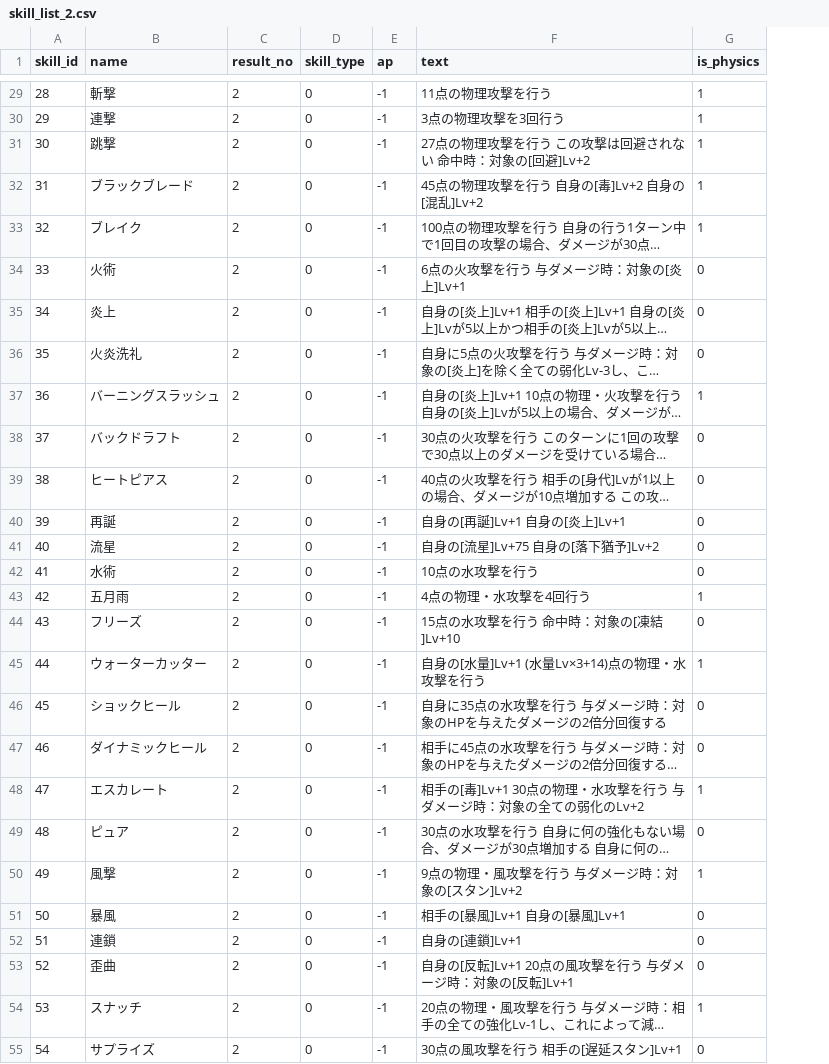
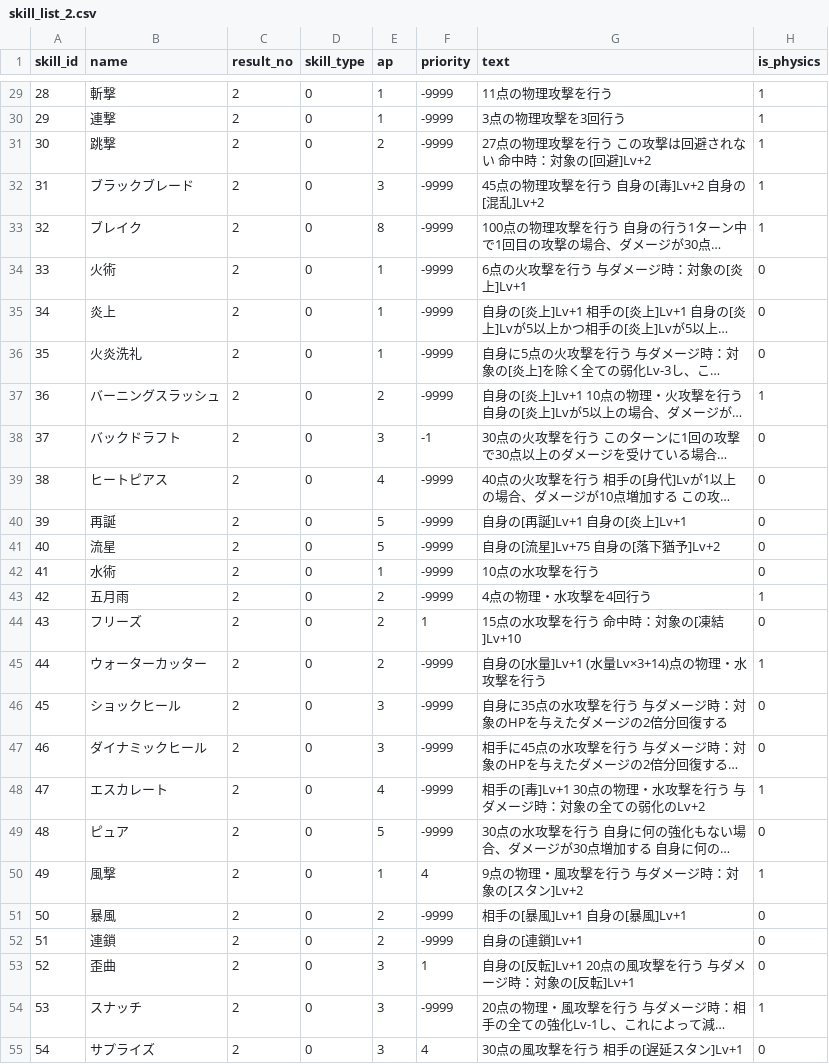
Before and after one commit to white-mns/trialarea_parse, a CSV file: output/data/skill_list_2.csv, drawn as a sheet; only a part is shown, gaps mark what is left out; long unchanged cells end in …; the diff covers the shown part only; the diff names each change by its address in the sheet, - before the commit and + after, or states it on an @@ line.

```diff
--- a/output/data/skill_list_2.csv
+++ b/output/data/skill_list_2.csv
+column F (priority), rows 29-55: -9999 | -9999 | -9999 | -9999 | -9999 | -9999 | -9999 | -9999 | -9999 | -1 | -9999 | -9999 | -9999 | -9999 | -9999 | 1 | -9999 | -9999 | -9999 | -9999 | -9999 | 4 | -9999 | -9999 | 1 | -9999 | 4
-E29:E30 (ap): -1
+E29:E30 (ap): 1
-E31 (ap): -1
+E31 (ap): 2
-E32 (ap): -1
+E32 (ap): 3
-E33 (ap): -1
+E33 (ap): 8
-E34:E36 (ap): -1
+E34:E36 (ap): 1
-E37 (ap): -1
+E37 (ap): 2
-E38 (ap): -1
+E38 (ap): 3
-E39 (ap): -1
+E39 (ap): 4
-E40:E41 (ap): -1
+E40:E41 (ap): 5
-E42 (ap): -1
+E42 (ap): 1
-E43:E45 (ap): -1
+E43:E45 (ap): 2
-E46:E47 (ap): -1
+E46:E47 (ap): 3
-E48 (ap): -1
+E48 (ap): 4
-E49 (ap): -1
+E49 (ap): 5
-E50 (ap): -1
+E50 (ap): 1
-E51:E52 (ap): -1
+E51:E52 (ap): 2
-E53:E55 (ap): -1
+E53:E55 (ap): 3
```
Also changed, not shown: 86 edited cells elsewhere in this file, 1 other file.
